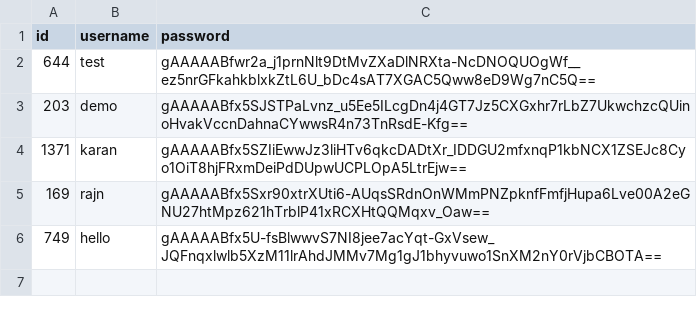
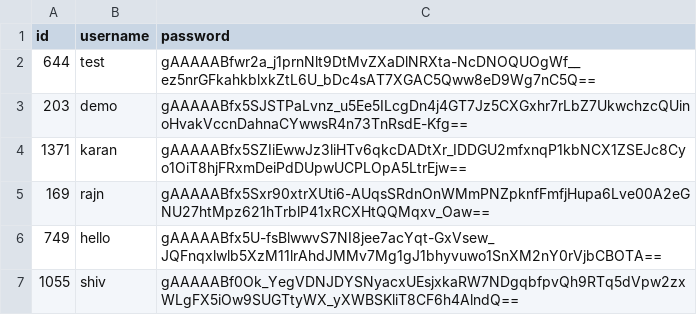
Before and after one commit to JigarMakwana/CommandLineDBMS, a CSV file: userManagement/UserDatabase.csv, drawn as a sheet; the diff names each change by its address in the sheet, - before the commit and + after, or states it on an @@ line.

```diff
--- a/userManagement/UserDatabase.csv
+++ b/userManagement/UserDatabase.csv
+row 7: 1055 | shiv | gAAAAABf0Ok_YegVDNJDYSNyacxUEsjxkaRW7NDgqbfpvQh9RTq5dVpw2zxWLgFX5iOw9SUGTtyWX_yXWBSKliT8CF6h4AlndQ==
```
Also changed, not shown: 21 other files.
